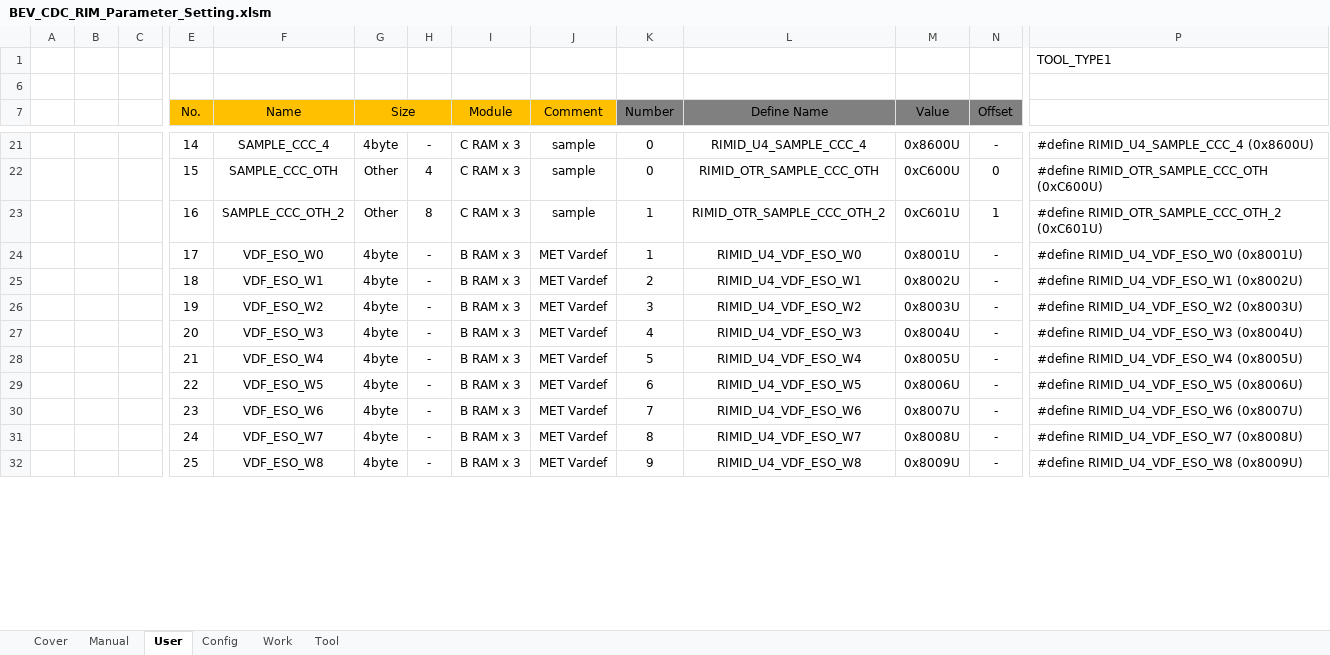
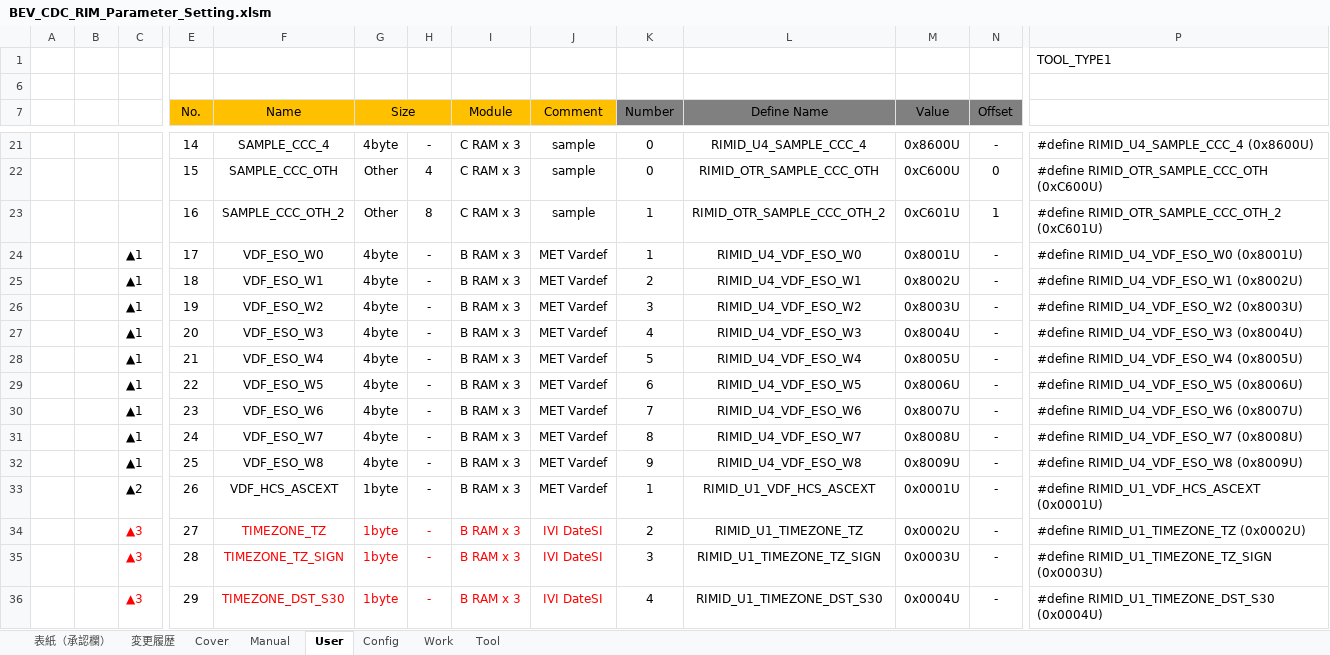
Before and after one commit to yuya-yamase/intro_git, an Excel workbook: src/PE1VM1/BSW/Memory/Rim/tool/BEV_CDC_RIM_Parameter_Setting.xlsm, sheet User, drawn as a sheet; only a part is shown, gaps mark what is left out; values as stored, in another font and other column widths than the file's, no borders; charts and pictures not drawn; rows hold the shown columns only; the diff covers the shown part only; the diff names each change by its address in the sheet, - before the commit and + after, or states it on an @@ line.

```diff
--- a/src/PE1VM1/BSW/Memory/Rim/tool/BEV_CDC_RIM_Parameter_Setting.xlsm (sheet User)
+++ b/src/PE1VM1/BSW/Memory/Rim/tool/BEV_CDC_RIM_Parameter_Setting.xlsm (sheet User)
+sheet tab: 表紙（承認欄）
+sheet tab: 変更履歴
-C24:C32: (empty)
+C24:C32: ▲1
+row 33:  |  | ▲2 | 26 | VDF_HCS_ASCEXT | 1byte | - | B RAM x 3 | MET Vardef | 1 | RIMID_U1_VDF_HCS_ASCEXT | 0x0001U | - | #define RIMID_U1_VDF_HCS_ASCEXT (0x0001U)
+row 34:  |  | ▲3 | 27 | TIMEZONE_TZ | 1byte | - | B RAM x 3 | IVI DateSI | 2 | RIMID_U1_TIMEZONE_TZ | 0x0002U | - | #define RIMID_U1_TIMEZONE_TZ (0x0002U)
+row 35:  |  | ▲3 | 28 | TIMEZONE_TZ_SIGN | 1byte | - | B RAM x 3 | IVI DateSI | 3 | RIMID_U1_TIMEZONE_TZ_SIGN | 0x0003U | - | #define RIMID_U1_TIMEZONE_TZ_SIGN (0x0003U)
+row 36:  |  | ▲3 | 29 | TIMEZONE_DST_S30 | 1byte | - | B RAM x 3 | IVI DateSI | 4 | RIMID_U1_TIMEZONE_DST_S30 | 0x0004U | - | #define RIMID_U1_TIMEZONE_DST_S30 (0x0004U)
```
Also changed, not shown: 6 added rows, 10 removed rows and 50 edited cells elsewhere in this sheet, sheet Tool, sheet Work, charts or pictures, 14 other files.
